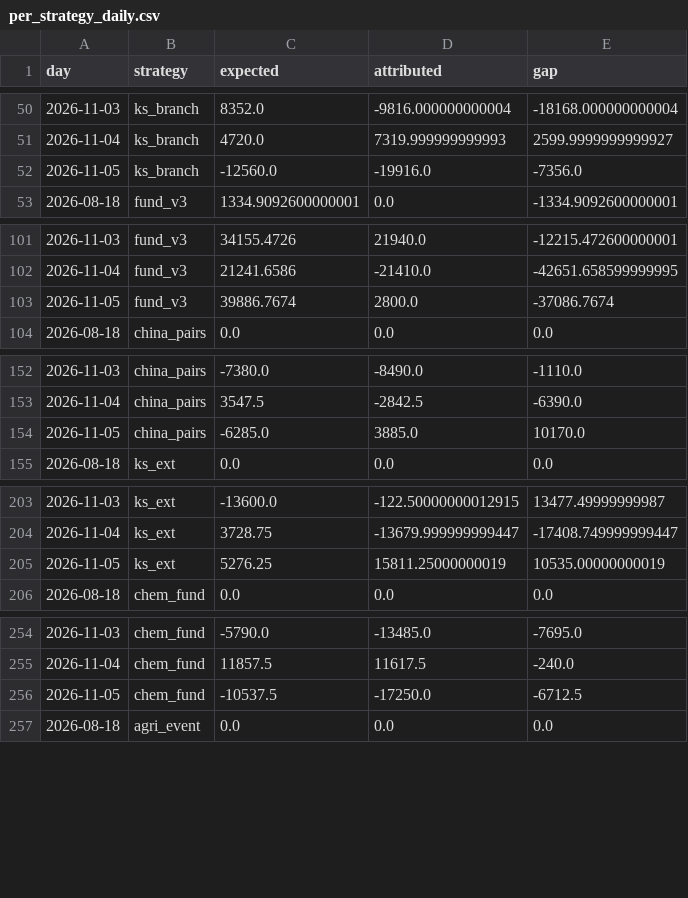
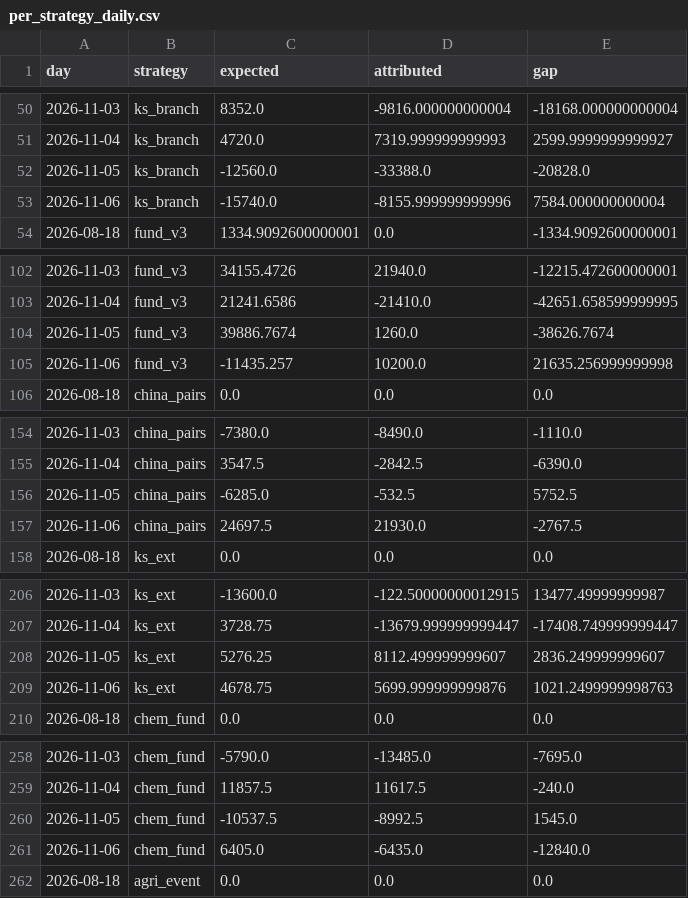
Before and after one commit to cpeiren/performance_tracker, a CSV file: data/per_strategy_daily.csv, drawn as a sheet; only a part is shown, gaps mark what is left out; the diff covers the shown part only.

```diff
--- a/data/per_strategy_daily.csv
+++ b/data/per_strategy_daily.csv
@@ -51,3 +51,4 @@ day,strategy,expected,attributed,gap
 2026-11-04,ks_branch,4720.0,7319.999999999993,2599.9999999999927
-2026-11-05,ks_branch,-12560.0,-19916.0,-7356.0
+2026-11-05,ks_branch,-12560.0,-33388.0,-20828.0
+2026-11-06,ks_branch,-15740.0,-8155.999999999996,7584.000000000004
 2026-08-18,fund_v3,1334.9092600000001,0.0,-1334.9092600000001
@@ -102,3 +103,4 @@ day,strategy,expected,attributed,gap
 2026-11-04,fund_v3,21241.6586,-21410.0,-42651.658599999995
-2026-11-05,fund_v3,39886.7674,2800.0,-37086.7674
+2026-11-05,fund_v3,39886.7674,1260.0,-38626.7674
+2026-11-06,fund_v3,-11435.257,10200.0,21635.256999999998
 2026-08-18,china_pairs,0.0,0.0,0.0
@@ -153,3 +155,4 @@ day,strategy,expected,attributed,gap
 2026-11-04,china_pairs,3547.5,-2842.5,-6390.0
-2026-11-05,china_pairs,-6285.0,3885.0,10170.0
+2026-11-05,china_pairs,-6285.0,-532.5,5752.5
+2026-11-06,china_pairs,24697.5,21930.0,-2767.5
 2026-08-18,ks_ext,0.0,0.0,0.0
@@ -204,3 +207,4 @@ day,strategy,expected,attributed,gap
 2026-11-04,ks_ext,3728.75,-13679.999999999447,-17408.749999999447
-2026-11-05,ks_ext,5276.25,15811.25000000019,10535.00000000019
+2026-11-05,ks_ext,5276.25,8112.499999999607,2836.249999999607
+2026-11-06,ks_ext,4678.75,5699.999999999876,1021.2499999998763
 2026-08-18,chem_fund,0.0,0.0,0.0
@@ -255,3 +259,4 @@ day,strategy,expected,attributed,gap
 2026-11-04,chem_fund,11857.5,11617.5,-240.0
-2026-11-05,chem_fund,-10537.5,-17250.0,-6712.5
+2026-11-05,chem_fund,-10537.5,-8992.5,1545.0
+2026-11-06,chem_fund,6405.0,-6435.0,-12840.0
 2026-08-18,agri_event,0.0,0.0,0.0
```
Also changed, not shown: 2 added rows and 3 edited cells elsewhere in this file, data/backtest/ks_branch.csv, data/backtest/vintages/index.csv, 23 other files.
